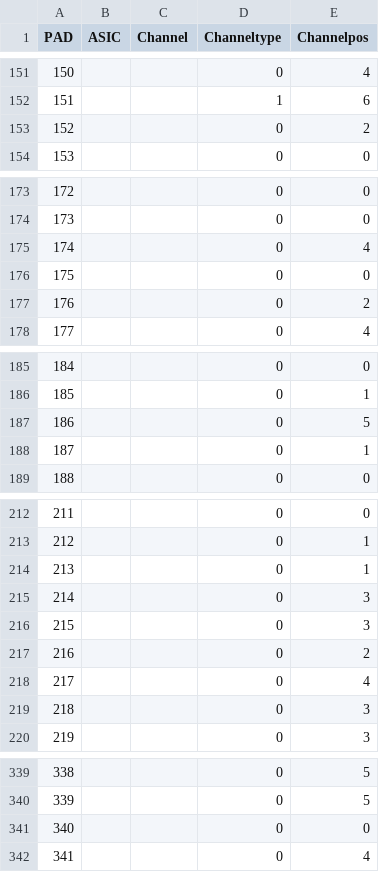
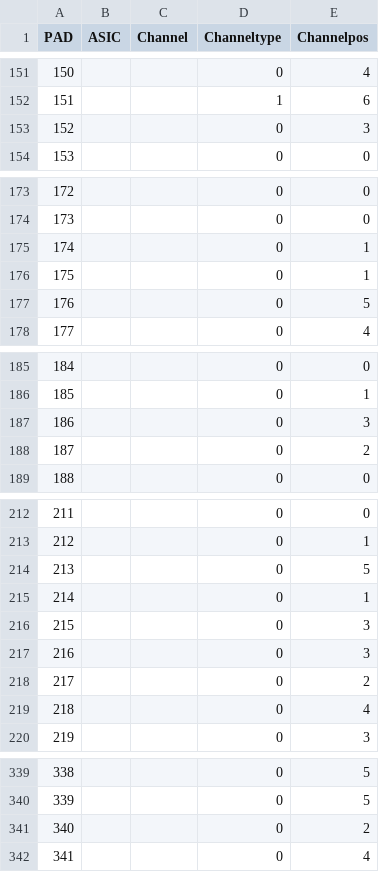
Before and after one commit to cmu-hgc-mac/wirebonder_gui, a CSV file: geometries/HF_pad_to_channel_mapping.csv, drawn as a sheet; only a part is shown, gaps mark what is left out.

Commit message:
Update HF_pad_to_channel_mapping.csv
alethea edits

```diff
--- a/geometries/HF_pad_to_channel_mapping.csv
+++ b/geometries/HF_pad_to_channel_mapping.csv
@@ -152,3 +152,3 @@ PAD,ASIC,Channel,Channeltype,Channelpos
 151,,,1,6
-152,,,0,2
+152,,,0,3
 153,,,0,0
@@ -174,5 +174,5 @@ PAD,ASIC,Channel,Channeltype,Channelpos
 173,,,0,0
-174,,,0,4
-175,,,0,0
-176,,,0,2
+174,,,0,1
+175,,,0,1
+176,,,0,5
 177,,,0,4
@@ -186,4 +186,4 @@ PAD,ASIC,Channel,Channeltype,Channelpos
 185,,,0,1
-186,,,0,5
-187,,,0,1
+186,,,0,3
+187,,,0,2
 188,,,0,0
@@ -213,8 +213,8 @@ PAD,ASIC,Channel,Channeltype,Channelpos
 212,,,0,1
-213,,,0,1
-214,,,0,3
+213,,,0,5
+214,,,0,1
 215,,,0,3
-216,,,0,2
-217,,,0,4
-218,,,0,3
+216,,,0,3
+217,,,0,2
+218,,,0,4
 219,,,0,3
@@ -340,3 +340,3 @@ PAD,ASIC,Channel,Channeltype,Channelpos
 339,,,0,5
-340,,,0,0
+340,,,0,2
 341,,,0,4
```
